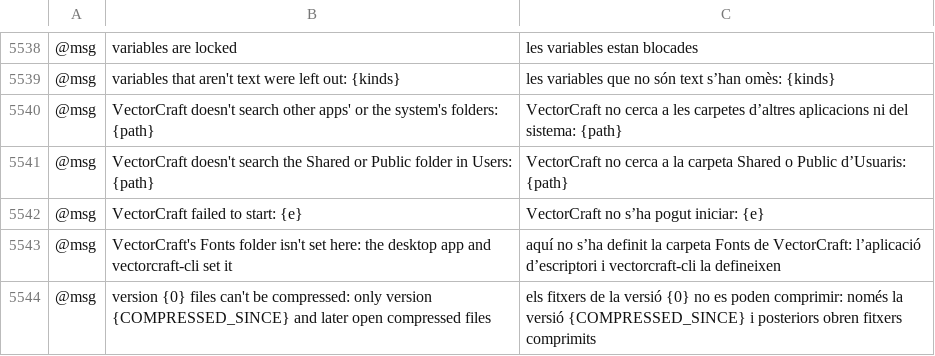
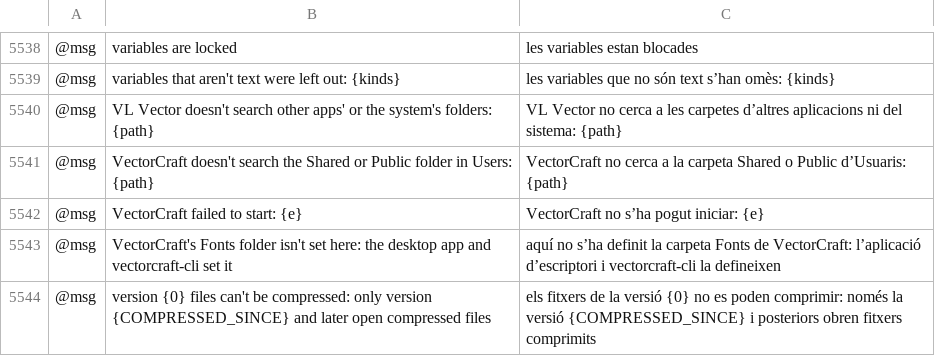
Before and after one commit to wasigonzi/visualab-vector, a TSV file: crates/ui-egui/src/i18n/ca.tsv, drawn as a sheet; only a part is shown, gaps mark what is left out.

```diff
--- a/crates/ui-egui/src/i18n/ca.tsv
+++ b/crates/ui-egui/src/i18n/ca.tsv
@@ -5539,3 +5539,3 @@
 @msg	variables that aren't text were left out: {kinds}	les variables que no són text s’han omès: {kinds}
-@msg	VectorCraft doesn't search other apps' or the system's folders: {path}	VectorCraft no cerca a les carpetes d’altres aplicacions ni del sistema: {path}
+@msg	VL Vector doesn't search other apps' or the system's folders: {path}	VL Vector no cerca a les carpetes d’altres aplicacions ni del sistema: {path}
 @msg	VectorCraft doesn't search the Shared or Public folder in Users: {path}	VectorCraft no cerca a la carpeta Shared o Public d’Usuaris: {path}
```
Also changed, not shown: crates/ui-egui/src/i18n/bg.tsv, crates/ui-egui/src/i18n/cs.tsv, 25 other files.
